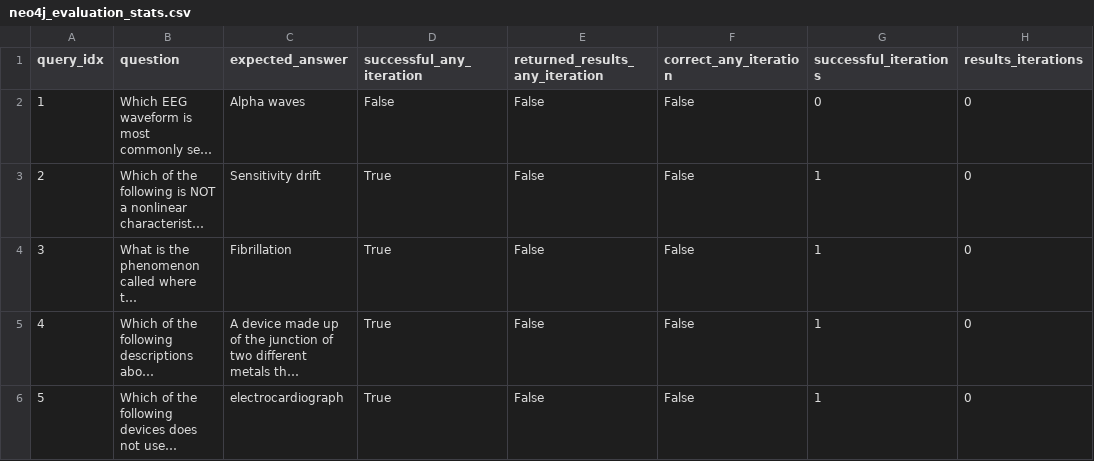
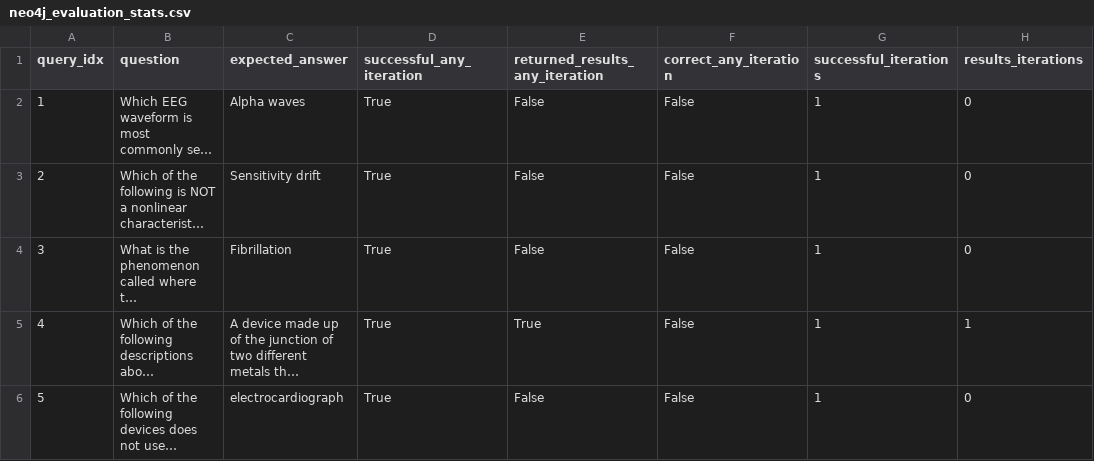
Before and after one commit to ExtensityAI/ontology-hydra, a CSV file: eval/runs/20250530_vL04rg/eval_output/neo4j_evaluation_stats.csv, drawn as a sheet; only a part is shown; long unchanged cells end in …; the diff names each change by its address in the sheet, - before the commit and + after, or states it on an @@ line.

```diff
--- a/eval/runs/20250530_vL04rg/eval_output/neo4j_evaluation_stats.csv
+++ b/eval/runs/20250530_vL04rg/eval_output/neo4j_evaluation_stats.csv
-D2 (successful_any_iteration): False
+D2 (successful_any_iteration): True
-G2 (successful_iterations): 0
+G2 (successful_iterations): 1
-E5 (returned_results_any_iteration): False
+E5 (returned_results_any_iteration): True
-H5 (results_iterations): 0
+H5 (results_iterations): 1
```
Also changed, not shown: eval/runs/20250530_vL04rg/eval_output/neo4j_evaluation_results.csv, 5 other files.
